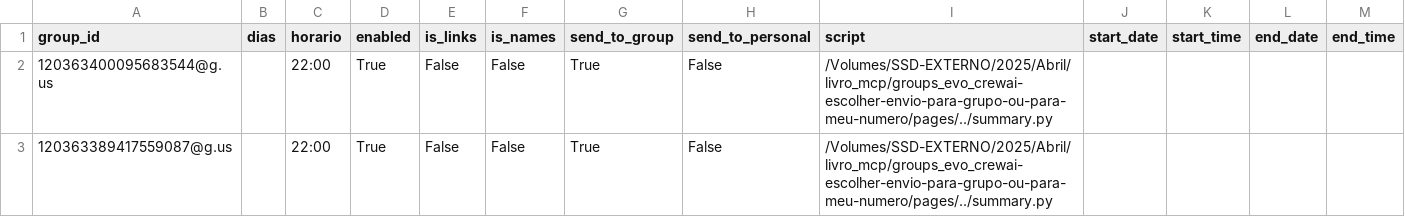
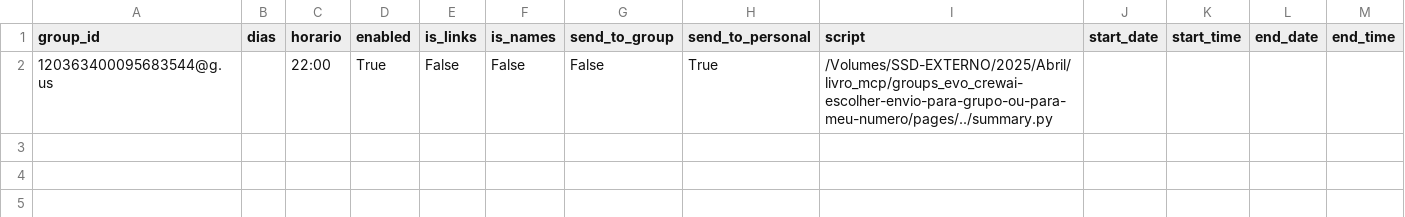
Before and after one commit to GeorgeMyller/groups_evo_crewai-escolher-envio-para-grupo-ou-para-meu-numero, a CSV file: group_summary.csv, drawn as a sheet.

Commit message:
Update group summary settings to toggle sending options for group and personal notifications

```diff
--- a/group_summary.csv
+++ b/group_summary.csv
@@ -1,3 +1,2 @@
 group_id,dias,horario,enabled,is_links,is_names,send_to_group,send_to_personal,script,start_date,start_time,end_date,end_time
-120363400095683544@g.us,,22:00,True,False,False,True,False,/Volumes/SSD-EXTERNO/2025/Abril/livro_mcp/groups_evo_crewai-escolher-envio-para-grupo-ou-para-meu-numero/pages/../summary.py,,,,
-120363389417559087@g.us,,22:00,True,False,False,True,False,/Volumes/SSD-EXTERNO/2025/Abril/livro_mcp/groups_evo_crewai-escolher-envio-para-grupo-ou-para-meu-numero/pages/../summary.py,,,,
+120363400095683544@g.us,,22:00,True,False,False,False,True,/Volumes/SSD-EXTERNO/2025/Abril/livro_mcp/groups_evo_crewai-escolher-envio-para-grupo-ou-para-meu-numero/pages/../summary.py,,,,
```
Also changed, not shown: 2 other files.
